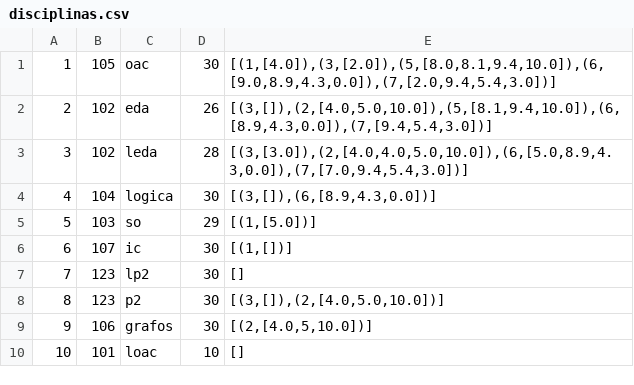
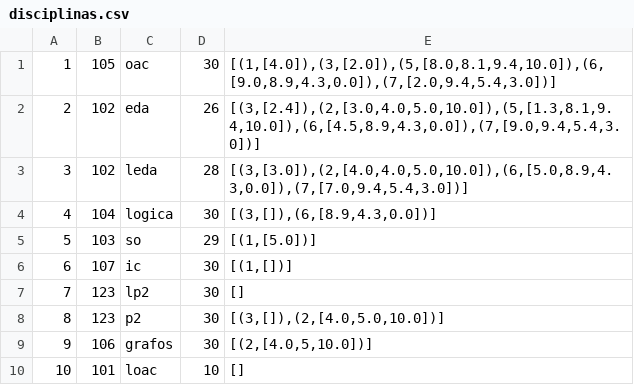
Before and after one commit to jonatas-lima/controle-academico-PLP, a CSV file: funcional/data/disciplinas.csv, drawn as a sheet.

```diff
--- a/funcional/data/disciplinas.csv
+++ b/funcional/data/disciplinas.csv
@@ -1,3 +1,3 @@
 1;105;oac;30;[(1,[4.0]),(3,[2.0]),(5,[8.0,8.1,9.4,10.0]),(6,[9.0,8.9,4.3,0.0]),(7,[2.0,9.4,5.4,3.0])]
-2;102;eda;26;[(3,[]),(2,[4.0,5.0,10.0]),(5,[8.1,9.4,10.0]),(6,[8.9,4.3,0.0]),(7,[9.4,5.4,3.0])]
+2;102;eda;26;[(3,[2.4]),(2,[3.0,4.0,5.0,10.0]),(5,[1.3,8.1,9.4,10.0]),(6,[4.5,8.9,4.3,0.0]),(7,[9.0,9.4,5.4,3.0])]
 3;102;leda;28;[(3,[3.0]),(2,[4.0,4.0,5.0,10.0]),(6,[5.0,8.9,4.3,0.0]),(7,[7.0,9.4,5.4,3.0])]
```
Also changed, not shown: 1 other file.
